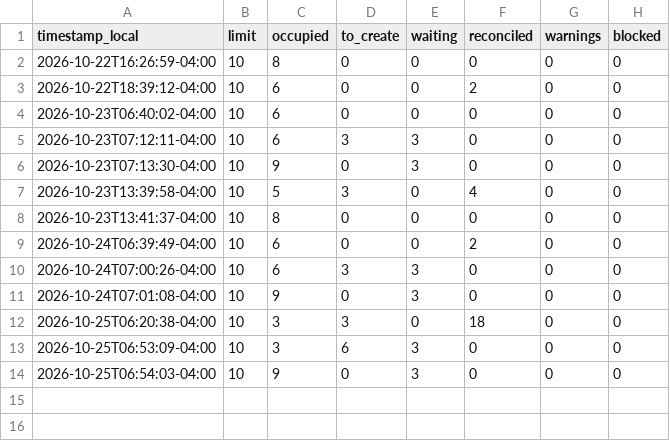
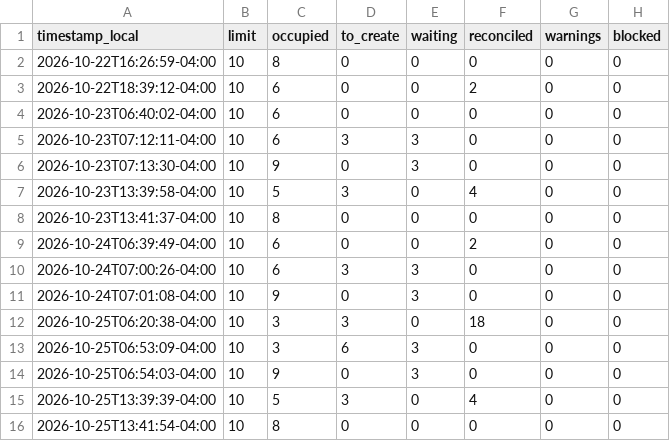
Before and after one commit to eduardomora041092-niolab/curiolab-studio-30, a CSV file: logs/queue_log.csv, drawn as a sheet.

```diff
--- a/logs/queue_log.csv
+++ b/logs/queue_log.csv
@@ -14 +14,3 @@ timestamp_local,limit,occupied,to_create,waiting,reconciled,warnings,blocked
 2026-10-25T06:54:03-04:00,10,9,0,3,0,0,0
+2026-10-25T13:39:39-04:00,10,5,3,0,4,0,0
+2026-10-25T13:41:54-04:00,10,8,0,0,0,0,0
```
Also changed, not shown: calendar/CurioLab_calendario_90.csv, logs/metrics.csv, 7 other files.
